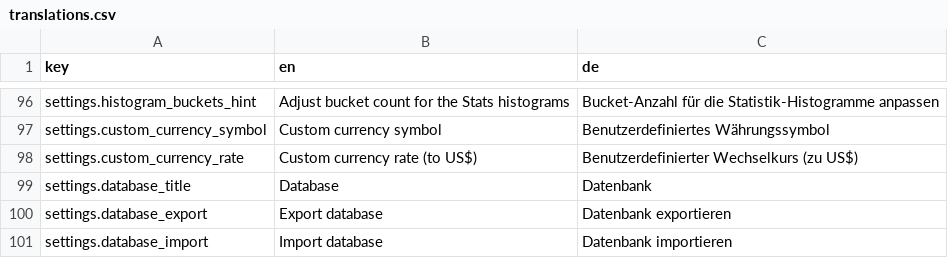
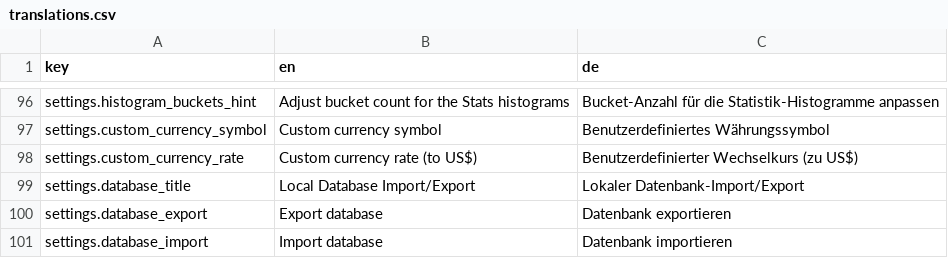
Before and after one commit to Unjson/journalitea, a CSV file: src/services/i18n/translations.csv, drawn as a sheet; only a part is shown, gaps mark what is left out; the diff covers the shown part only.

```diff
--- a/src/services/i18n/translations.csv
+++ b/src/services/i18n/translations.csv
@@ -98,3 +98,3 @@ settings.custom_currency_symbol;Custom currency symbol;Benutzerdefiniertes Währ
 settings.custom_currency_rate;Custom currency rate (to US$);Benutzerdefinierter Wechselkurs (zu US$)
-settings.database_title;Database;Datenbank
+settings.database_title;Local Database Import/Export;Lokaler Datenbank-Import/Export
 settings.database_export;Export database;Datenbank exportieren
```
Also changed, not shown: 43 added rows elsewhere in this file, 20 other files.
